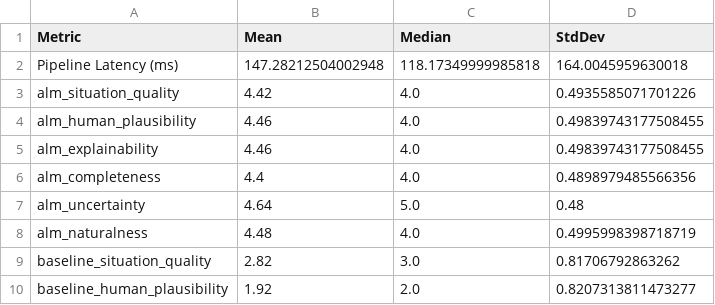
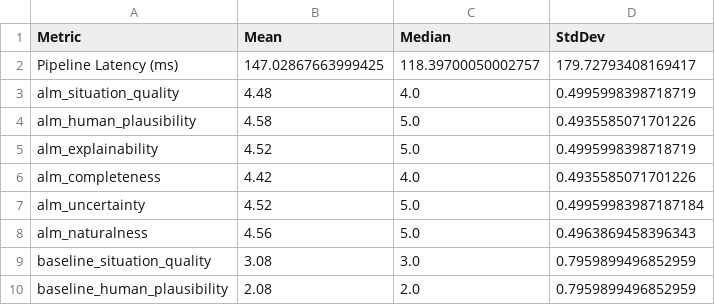
Before and after one commit to karthikreddy9744/alm-project, a CSV file: research/performance_metrics.csv, drawn as a sheet.

```diff
--- a/research/performance_metrics.csv
+++ b/research/performance_metrics.csv
@@ -1,10 +1,10 @@
 Metric,Mean,Median,StdDev
-Pipeline Latency (ms),147.28212504002948,118.17349999985818,164.0045959630018
-alm_situation_quality,4.42,4.0,0.4935585071701226
-alm_human_plausibility,4.46,4.0,0.49839743177508455
-alm_explainability,4.46,4.0,0.49839743177508455
-alm_completeness,4.4,4.0,0.4898979485566356
-alm_uncertainty,4.64,5.0,0.48
-alm_naturalness,4.48,4.0,0.4995998398718719
-baseline_situation_quality,2.82,3.0,0.81706792863262
-baseline_human_plausibility,1.92,2.0,0.8207313811473277
+Pipeline Latency (ms),147.02867663999425,118.39700050002757,179.72793408169417
+alm_situation_quality,4.48,4.0,0.4995998398718719
+alm_human_plausibility,4.58,5.0,0.4935585071701226
+alm_explainability,4.52,5.0,0.4995998398718719
+alm_completeness,4.42,4.0,0.4935585071701226
+alm_uncertainty,4.52,5.0,0.49959983987187184
+alm_naturalness,4.56,5.0,0.4963869458396343
+baseline_situation_quality,3.08,3.0,0.7959899496852959
+baseline_human_plausibility,2.08,2.0,0.7959899496852959
```
Also changed, not shown: research/evaluation_results.csv, research/human_eval_scores.csv, 16 other files.
